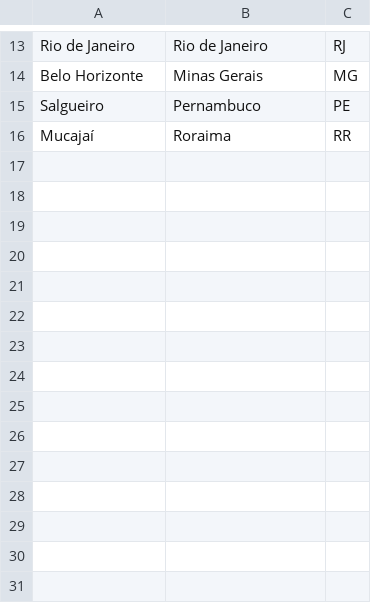
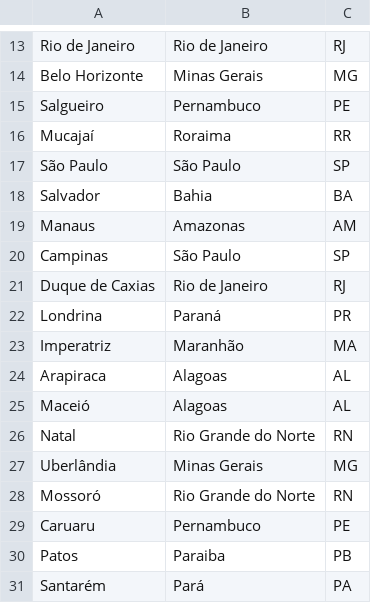
Before and after one commit to carloshenpb/Desafios-Python, a CSV file: Manipulação-de-CSV/arquivos/cidades1.csv, drawn as a sheet; only a part is shown, gaps mark what is left out; the diff names each change by its address in the sheet, - before the commit and + after, or states it on an @@ line.

Commit message:
Update cidades1.csv

```diff
--- a/Manipulação-de-CSV/arquivos/cidades1.csv
+++ b/Manipulação-de-CSV/arquivos/cidades1.csv
+row 17: São Paulo | São Paulo | SP
+row 18: Salvador | Bahia | BA
+row 19: Manaus | Amazonas | AM
+row 20: Campinas | São Paulo | SP
+row 21: Duque de Caxias | Rio de Janeiro | RJ
+row 22: Londrina | Paraná | PR
+row 23: Imperatriz | Maranhão | MA
+row 24: Arapiraca | Alagoas | AL
+row 25: Maceió | Alagoas | AL
+row 26: Natal | Rio Grande do Norte | RN
+row 27: Uberlândia | Minas Gerais | MG
+row 28: Mossoró | Rio Grande do Norte | RN
+row 29: Caruaru | Pernambuco | PE
+row 30: Patos | Paraiba | PB
+row 31: Santarém | Pará | PA
```
